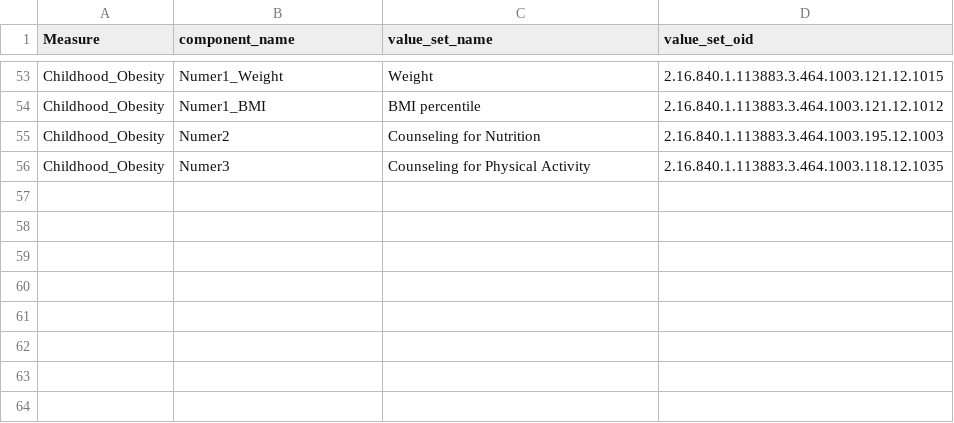
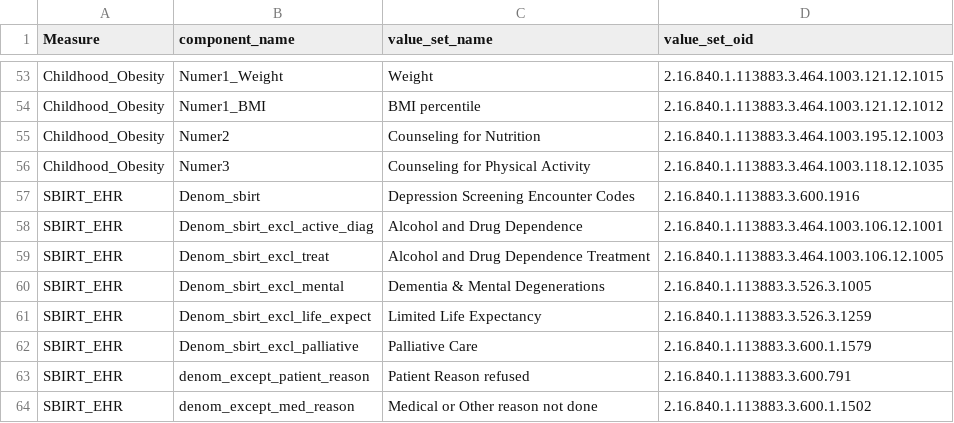
Before and after one commit to Milliman-PRM/oha-incentive-measures, a CSV file: scripts/value_sets/in_value_sets.csv, drawn as a sheet; only a part is shown, gaps mark what is left out; the diff names each change by its address in the sheet, - before the commit and + after, or states it on an @@ line.

Commit message:
Add SBIRT EHR codes to input value sets
To help with pulling these code sets in the future

```diff
--- a/scripts/value_sets/in_value_sets.csv
+++ b/scripts/value_sets/in_value_sets.csv
+row 57: SBIRT_EHR | Denom_sbirt | Depression Screening Encounter Codes | 2.16.840.1.113883.3.600.1916
+row 58: SBIRT_EHR | Denom_sbirt_excl_active_diag | Alcohol and Drug Dependence | 2.16.840.1.113883.3.464.1003.106.12.1001
+row 59: SBIRT_EHR | Denom_sbirt_excl_treat | Alcohol and Drug Dependence Treatment | 2.16.840.1.113883.3.464.1003.106.12.1005
+row 60: SBIRT_EHR | Denom_sbirt_excl_mental | Dementia & Mental Degenerations | 2.16.840.1.113883.3.526.3.1005
+row 61: SBIRT_EHR | Denom_sbirt_excl_life_expect | Limited Life Expectancy | 2.16.840.1.113883.3.526.3.1259
+row 62: SBIRT_EHR | Denom_sbirt_excl_palliative | Palliative Care | 2.16.840.1.113883.3.600.1.1579
+row 63: SBIRT_EHR | denom_except_patient_reason | Patient Reason refused | 2.16.840.1.113883.3.600.791
+row 64: SBIRT_EHR | denom_except_med_reason | Medical or Other reason not done | 2.16.840.1.113883.3.600.1.1502
```
